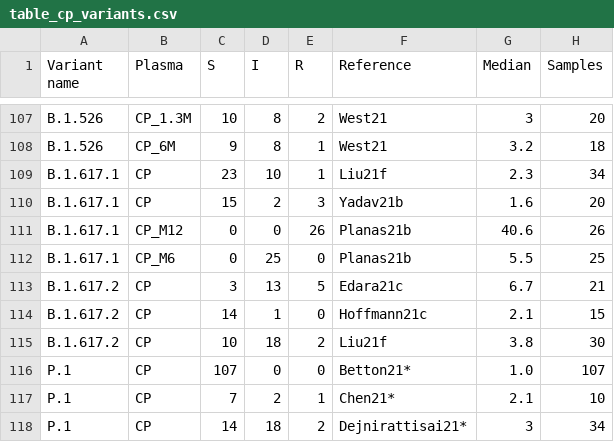
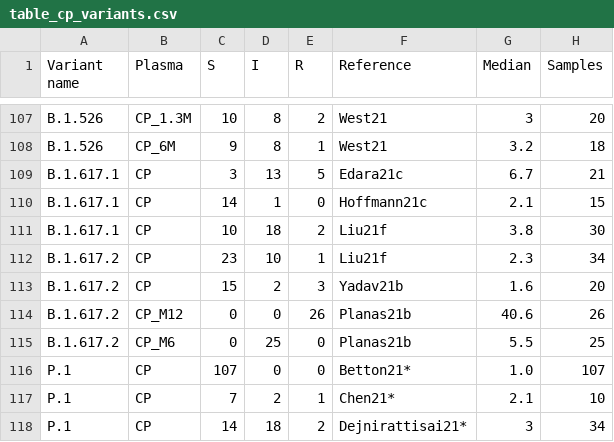
Before and after one commit to hivdb/covid-drdb-reports, a CSV file: report_tables/table_cp_variants.csv, drawn as a sheet; only a part is shown, gaps mark what is left out.

```diff
--- a/report_tables/table_cp_variants.csv
+++ b/report_tables/table_cp_variants.csv
@@ -108,9 +108,9 @@ B.1.526,CP_1.3M,10,8,2,West21,3,20
 B.1.526,CP_6M,9,8,1,West21,3.2,18
-B.1.617.1,CP,23,10,1,Liu21f,2.3,34
-B.1.617.1,CP,15,2,3,Yadav21b,1.6,20
-B.1.617.1,CP_M12,0,0,26,Planas21b,40.6,26
-B.1.617.1,CP_M6,0,25,0,Planas21b,5.5,25
-B.1.617.2,CP,3,13,5,Edara21c,6.7,21
-B.1.617.2,CP,14,1,0,Hoffmann21c,2.1,15
-B.1.617.2,CP,10,18,2,Liu21f,3.8,30
+B.1.617.1,CP,3,13,5,Edara21c,6.7,21
+B.1.617.1,CP,14,1,0,Hoffmann21c,2.1,15
+B.1.617.1,CP,10,18,2,Liu21f,3.8,30
+B.1.617.2,CP,23,10,1,Liu21f,2.3,34
+B.1.617.2,CP,15,2,3,Yadav21b,1.6,20
+B.1.617.2,CP_M12,0,0,26,Planas21b,40.6,26
+B.1.617.2,CP_M6,0,25,0,Planas21b,5.5,25
 P.1,CP,107,0,0,Betton21*,1.0,107
```
Also changed, not shown: report_tables/figure_plasma.csv, report_tables/table_cp_summary.csv, 7 other files.
